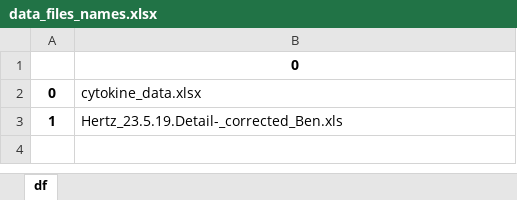
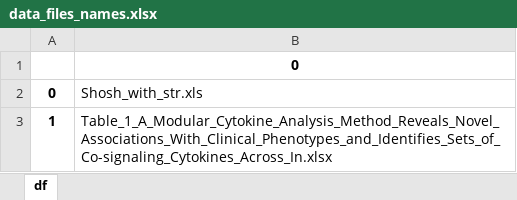
Before and after one commit to hadas-schlessinger/CytoMod, an Excel workbook: app/static/Try/data_files_names.xlsx, sheet df, drawn as a sheet; values as stored, in another font and other column widths than the file's, no borders; the diff names each change by its address in the sheet, - before the commit and + after, or states it on an @@ line.

Commit message:
set data and upload

```diff
--- a/app/static/Try/data_files_names.xlsx (sheet df)
+++ b/app/static/Try/data_files_names.xlsx (sheet df)
-B2: cytokine_data.xlsx
+B2: Shosh_with_str.xls
-B3: Hertz_23.5.19.Detail-_corrected_Ben.xls
+B3: Table_1_A_Modular_Cytokine_Analysis_Method_Reveals_Novel_Associations_With_Clinical_Phenotypes_and_Identifies_Sets_of_Co-signaling_Cytokines_Across_In.xlsx
```
Also changed, not shown: app/static/Flu09/data_files_names.xlsx, app/static/Unknown project/data_files_names.xlsx, 17 other files.
